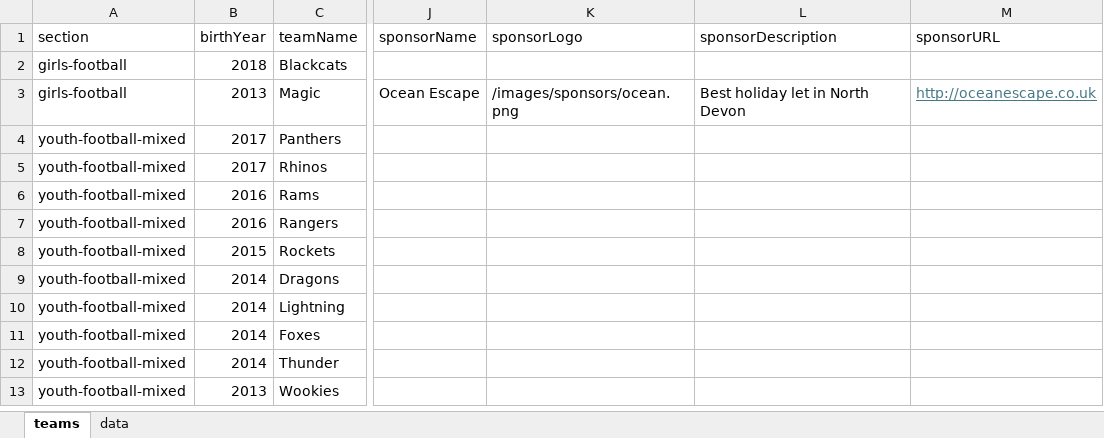
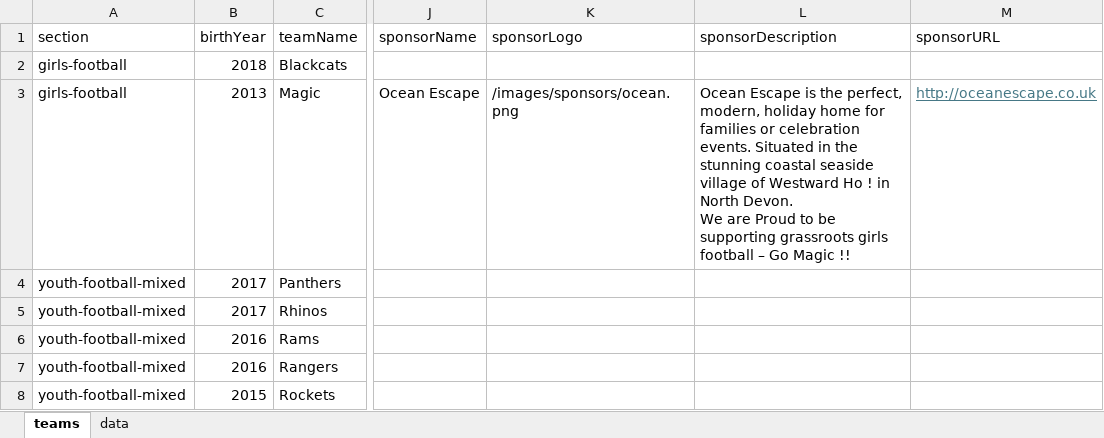
Before and after one commit to WWFC-Apps/wwfc-website, an Excel workbook: src/data/teams-master.xlsx, sheet teams, drawn as a sheet; only a part is shown, gaps mark what is left out; the shorter side is filled out with more unchanged rows; values as stored, in another font and other column widths than the file's, no borders; ↵ is a line break in a cell; the diff names each change by its address in the sheet, - before the commit and + after, or states it on an @@ line.

Commit message:
sponsor6

```diff
--- a/src/data/teams-master.xlsx (sheet teams)
+++ b/src/data/teams-master.xlsx (sheet teams)
-L3 (sponsorDescription): Best holiday let in North Devon
+L3 (sponsorDescription): Ocean Escape is the perfect, modern, holiday home for families or celebration events. Situated in the stunning coastal seaside village of Westward Ho ! in North Devon. ↵ We are Proud to be supporting grassroots girls football – Go Magic !!
```
Also changed, not shown: 2 other files.
